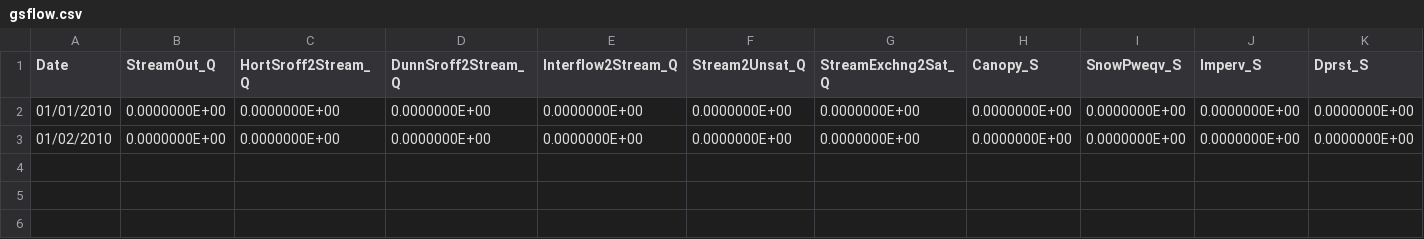
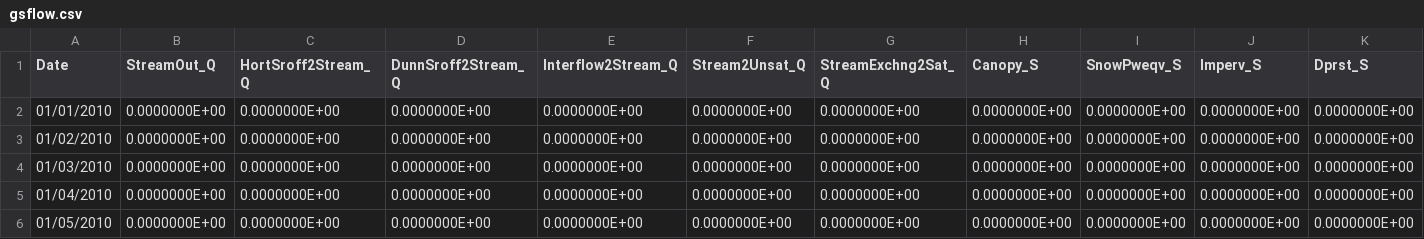
Before and after one commit to ccalvocm/pygsflow, a CSV file: examples/data/sagehen/50m_tutorials/gsflow.csv, drawn as a sheet; only a part is shown; rows hold the shown columns only; the diff names each change by its address in the sheet, - before the commit and + after, or states it on an @@ line.

```diff
--- a/examples/data/sagehen/50m_tutorials/gsflow.csv
+++ b/examples/data/sagehen/50m_tutorials/gsflow.csv
+row 4: 01/03/2010 | 0.0000000E+00 | 0.0000000E+00 | 0.0000000E+00 | 0.0000000E+00 | 0.0000000E+00 | 0.0000000E+00 | 0.0000000E+00 | 0.0000000E+00 | 0.0000000E+00 | 0.0000000E+00
+row 5: 01/04/2010 | 0.0000000E+00 | 0.0000000E+00 | 0.0000000E+00 | 0.0000000E+00 | 0.0000000E+00 | 0.0000000E+00 | 0.0000000E+00 | 0.0000000E+00 | 0.0000000E+00 | 0.0000000E+00
+row 6: 01/05/2010 | 0.0000000E+00 | 0.0000000E+00 | 0.0000000E+00 | 0.0000000E+00 | 0.0000000E+00 | 0.0000000E+00 | 0.0000000E+00 | 0.0000000E+00 | 0.0000000E+00 | 0.0000000E+00
```
Also changed, not shown: 7 other files.
